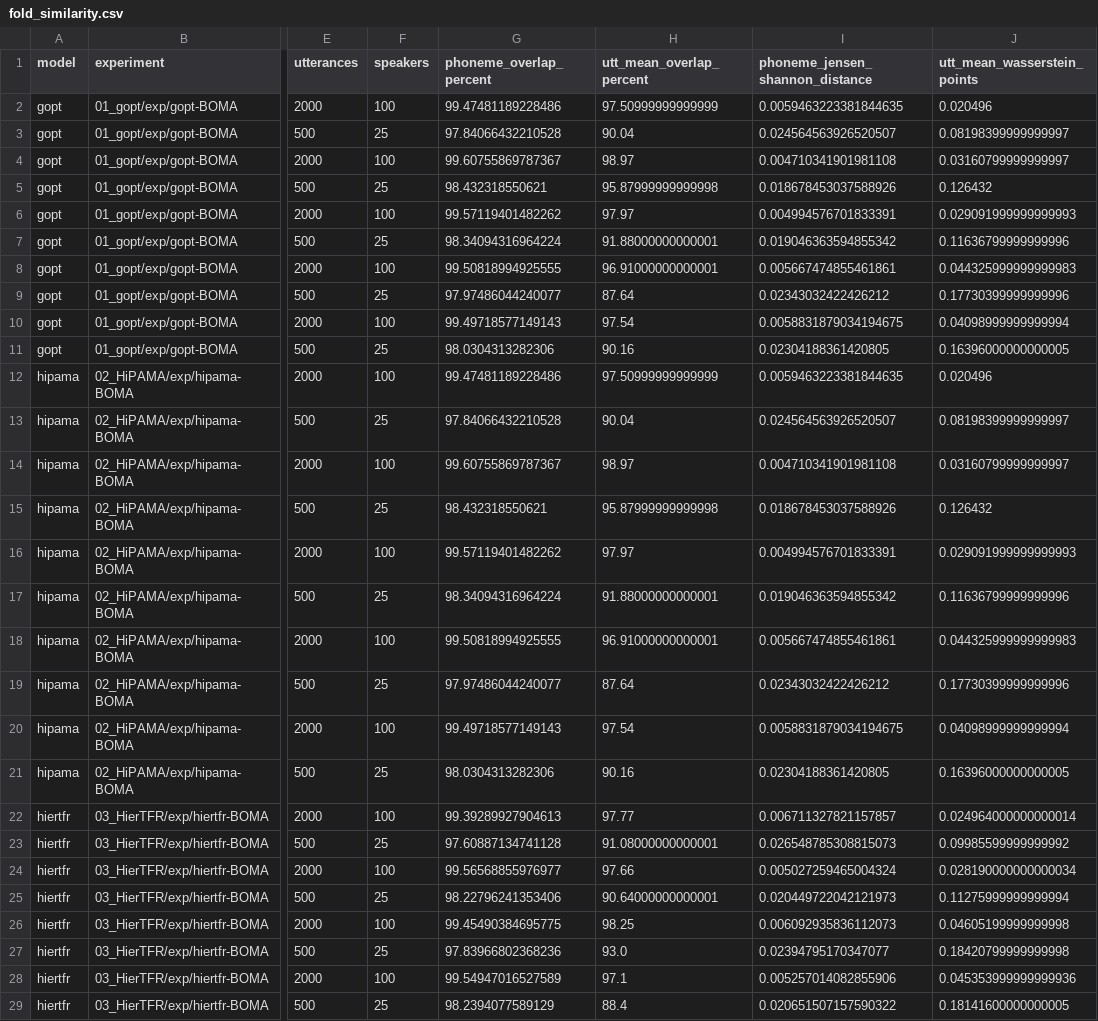
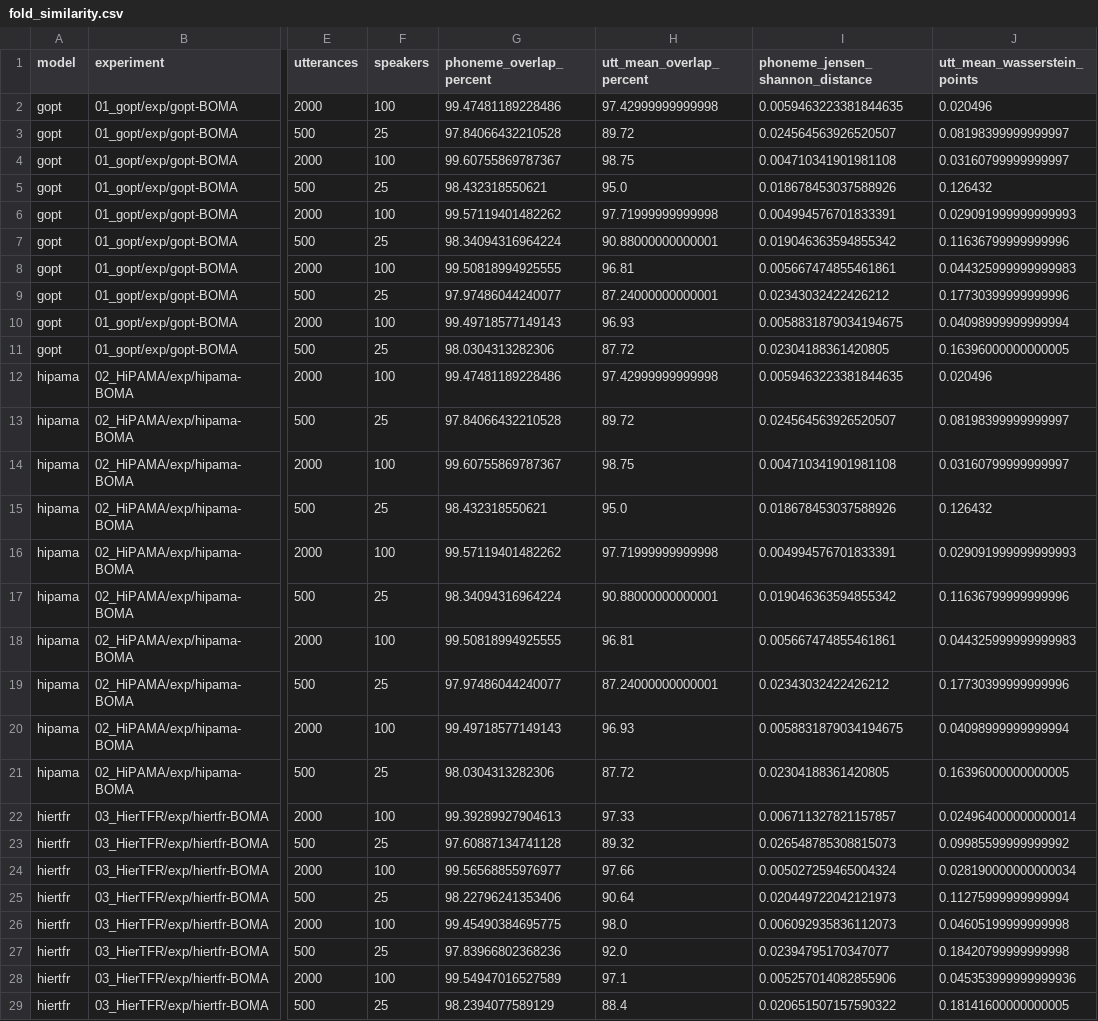
Before and after one commit to davidgor16/BOMA, a CSV file: model_utils/results/fold_similarity.csv, drawn as a sheet; only a part is shown, gaps mark what is left out; the diff covers the shown part only; the diff names each change by its address in the sheet, - before the commit and + after, or states it on an @@ line.

Commit message:
Restore half-point score bins and add shared UTT-Mean figure

```diff
--- a/model_utils/results/fold_similarity.csv
+++ b/model_utils/results/fold_similarity.csv
-H2 (utt_mean_overlap_percent): 97.50999999999999
+H2 (utt_mean_overlap_percent): 97.42999999999998
-H3 (utt_mean_overlap_percent): 90.04
+H3 (utt_mean_overlap_percent): 89.72
-H4 (utt_mean_overlap_percent): 98.97
+H4 (utt_mean_overlap_percent): 98.75
-H5 (utt_mean_overlap_percent): 95.87999999999998
+H5 (utt_mean_overlap_percent): 95.0
-H6 (utt_mean_overlap_percent): 97.97
+H6 (utt_mean_overlap_percent): 97.71999999999998
-H7 (utt_mean_overlap_percent): 91.88000000000001
+H7 (utt_mean_overlap_percent): 90.88000000000001
-H8 (utt_mean_overlap_percent): 96.91000000000001
+H8 (utt_mean_overlap_percent): 96.81
-H9 (utt_mean_overlap_percent): 87.64
+H9 (utt_mean_overlap_percent): 87.24000000000001
-H10 (utt_mean_overlap_percent): 97.54
+H10 (utt_mean_overlap_percent): 96.93
-H11 (utt_mean_overlap_percent): 90.16
+H11 (utt_mean_overlap_percent): 87.72
-H12 (utt_mean_overlap_percent): 97.50999999999999
+H12 (utt_mean_overlap_percent): 97.42999999999998
-H13 (utt_mean_overlap_percent): 90.04
+H13 (utt_mean_overlap_percent): 89.72
-H14 (utt_mean_overlap_percent): 98.97
+H14 (utt_mean_overlap_percent): 98.75
-H15 (utt_mean_overlap_percent): 95.87999999999998
+H15 (utt_mean_overlap_percent): 95.0
-H16 (utt_mean_overlap_percent): 97.97
+H16 (utt_mean_overlap_percent): 97.71999999999998
-H17 (utt_mean_overlap_percent): 91.88000000000001
+H17 (utt_mean_overlap_percent): 90.88000000000001
-H18 (utt_mean_overlap_percent): 96.91000000000001
+H18 (utt_mean_overlap_percent): 96.81
-H19 (utt_mean_overlap_percent): 87.64
+H19 (utt_mean_overlap_percent): 87.24000000000001
-H20 (utt_mean_overlap_percent): 97.54
+H20 (utt_mean_overlap_percent): 96.93
-H21 (utt_mean_overlap_percent): 90.16
+H21 (utt_mean_overlap_percent): 87.72
-H22 (utt_mean_overlap_percent): 97.77
+H22 (utt_mean_overlap_percent): 97.33
-H23 (utt_mean_overlap_percent): 91.08000000000001
+H23 (utt_mean_overlap_percent): 89.32
-H25 (utt_mean_overlap_percent): 90.64000000000001
+H25 (utt_mean_overlap_percent): 90.64
-H26 (utt_mean_overlap_percent): 98.25
+H26 (utt_mean_overlap_percent): 98.0
-H27 (utt_mean_overlap_percent): 93.0
+H27 (utt_mean_overlap_percent): 92.0
```
Also changed, not shown: 29 edited cells elsewhere in this file, 5 other files.
